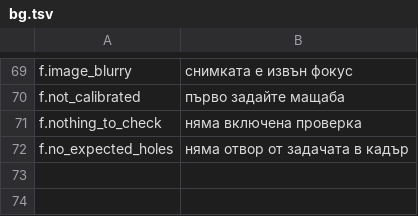
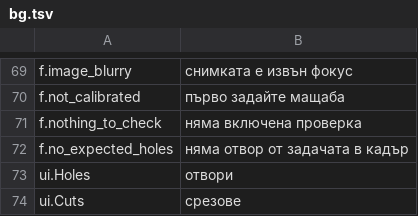
Before and after one commit to JuanenRac/EH3D-NODE-BUNGARD-HMI, a TSV file: locales/bg.tsv, drawn as a sheet; only a part is shown, gaps mark what is left out; the diff names each change by its address in the sheet, - before the commit and + after, or states it on an @@ line.

```diff
--- a/locales/bg.tsv
+++ b/locales/bg.tsv
+row 73: ui.Holes | отвори
+row 74: ui.Cuts | срезове
```
Also changed, not shown: locales/el.tsv, locales/fi.tsv, 49 other files.
